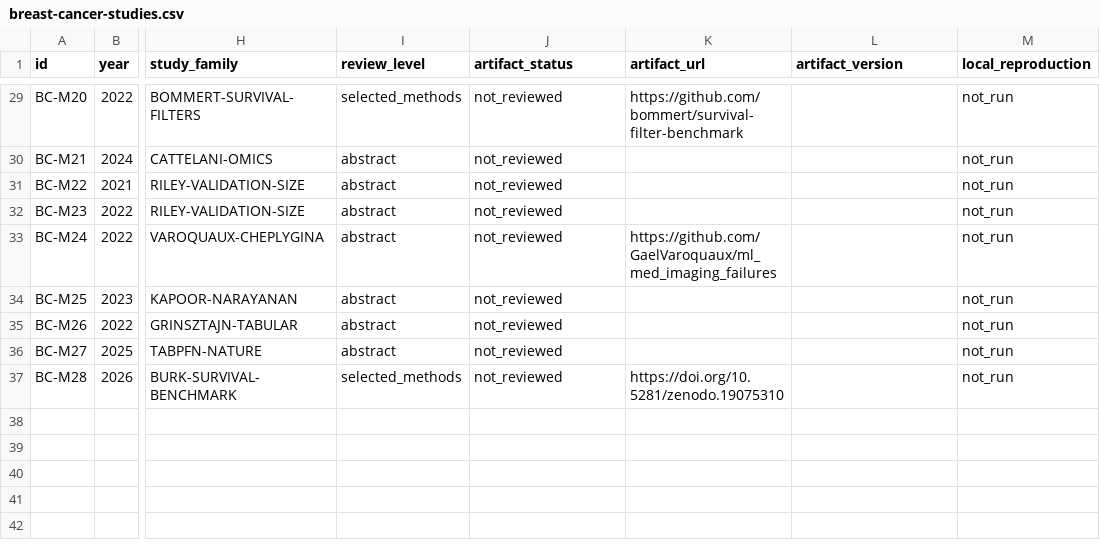
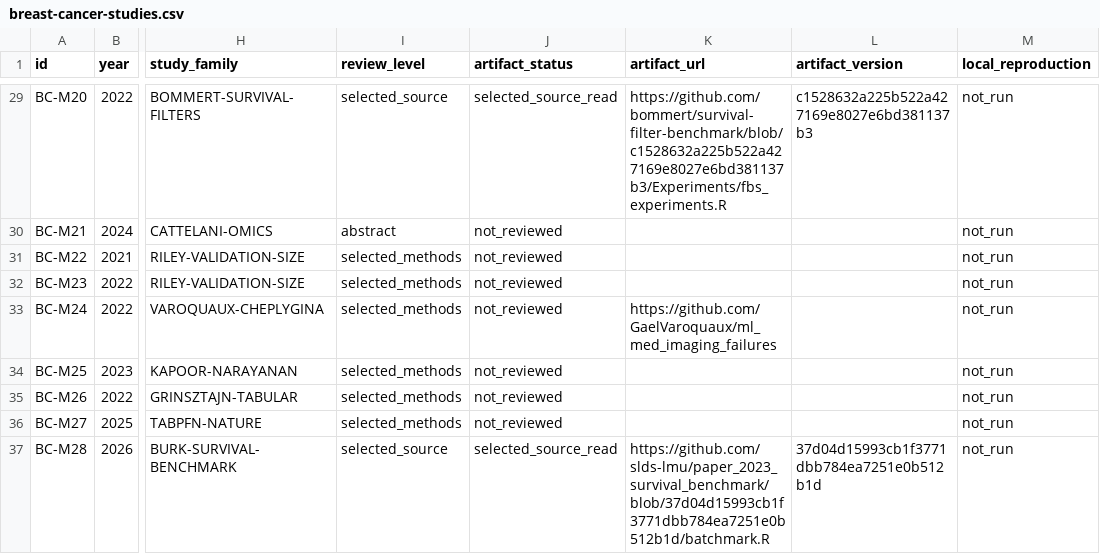
Before and after one commit to pskeffington/pauls_notes, a CSV file: 04_machine_learning/evidence/breast-cancer-studies.csv, drawn as a sheet; only a part is shown, gaps mark what is left out; the diff covers the shown part only; the diff names each change by its address in the sheet, - before the commit and + after, or states it on an @@ line.

Commit message:
Review all ML corpus records and add reproducible validation with published-output audit

```diff
--- a/04_machine_learning/evidence/breast-cancer-studies.csv
+++ b/04_machine_learning/evidence/breast-cancer-studies.csv
-I29 (review_level): selected_methods
+I29 (review_level): selected_source
-J29 (artifact_status): not_reviewed
+J29 (artifact_status): selected_source_read
-K29 (artifact_url): https://github.com/bommert/survival-filter-benchmark
+K29 (artifact_url): https://github.com/bommert/survival-filter-benchmark/blob/c1528632a225b522a427169e8027e6bd381137b3/Experiments/fbs_experiments.R
-L29 (artifact_version): (empty)
+L29 (artifact_version): c1528632a225b522a427169e8027e6bd381137b3
-I31:I36 (review_level): abstract
+I31:I36 (review_level): selected_methods
-I37 (review_level): selected_methods
+I37 (review_level): selected_source
-J37 (artifact_status): not_reviewed
+J37 (artifact_status): selected_source_read
-K37 (artifact_url): https://doi.org/10.5281/zenodo.19075310
+K37 (artifact_url): https://github.com/slds-lmu/paper_2023_survival_benchmark/blob/37d04d15993cb1f3771dbb784ea7251e0b512b1d/batchmark.R
-L37 (artifact_version): (empty)
+L37 (artifact_version): 37d04d15993cb1f3771dbb784ea7251e0b512b1d
```
Also changed, not shown: 24 edited cells elsewhere in this file, 15 other files.
